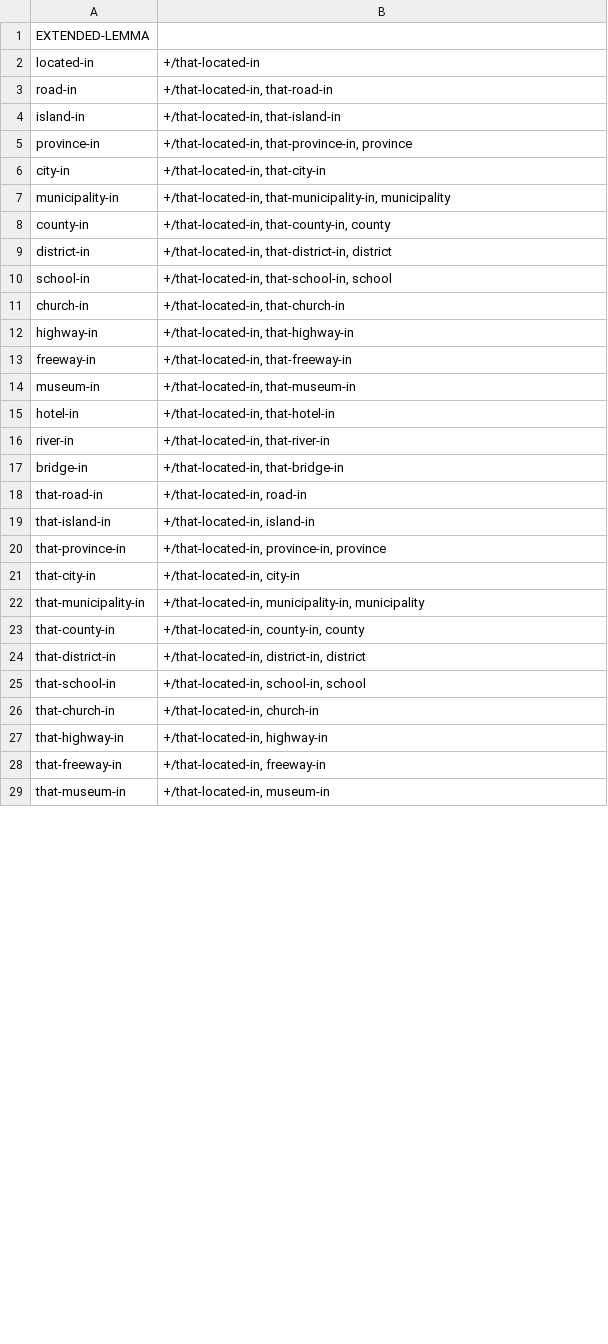
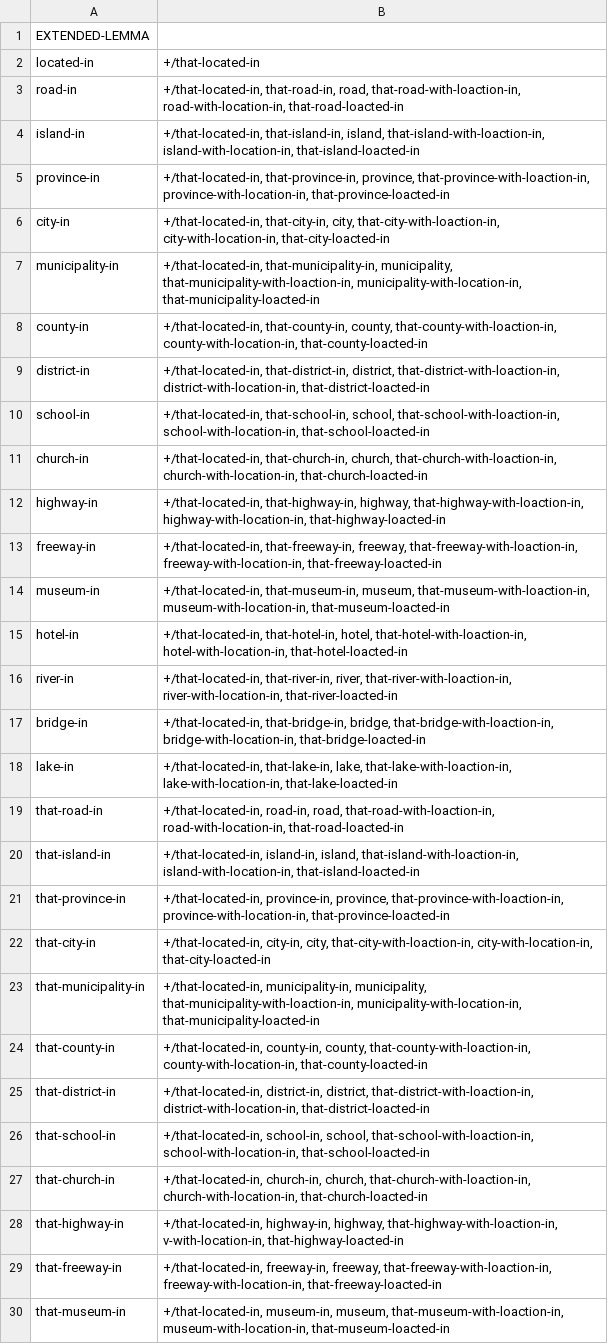
Before and after one commit to yanaiela/lm_meaning, a TSV file: data/pattern_data/P131_entailment_lemmas.tsv, drawn as a sheet; only a part is shown; the diff covers the shown part only.

Commit message:
Update P131_entailment_lemmas.tsv
added combinations

```diff
--- a/data/pattern_data/P131_entailment_lemmas.tsv
+++ b/data/pattern_data/P131_entailment_lemmas.tsv
@@ -2,28 +2,29 @@ EXTENDED-LEMMA
 located-in	+/that-located-in
-road-in	+/that-located-in, that-road-in
-island-in	+/that-located-in, that-island-in
-province-in	+/that-located-in, that-province-in, province
-city-in	+/that-located-in, that-city-in
-municipality-in	+/that-located-in, that-municipality-in, municipality
-county-in	+/that-located-in, that-county-in, county
-district-in	+/that-located-in, that-district-in, district
-school-in	+/that-located-in, that-school-in, school
-church-in	+/that-located-in, that-church-in
-highway-in	+/that-located-in, that-highway-in
-freeway-in	+/that-located-in, that-freeway-in
-museum-in	+/that-located-in, that-museum-in
-hotel-in	+/that-located-in, that-hotel-in
-river-in	+/that-located-in, that-river-in
-bridge-in	+/that-located-in, that-bridge-in
-that-road-in	+/that-located-in, road-in
-that-island-in	+/that-located-in, island-in
-that-province-in	+/that-located-in, province-in, province
-that-city-in	+/that-located-in, city-in
-that-municipality-in	+/that-located-in, municipality-in, municipality
-that-county-in	+/that-located-in, county-in, county
-that-district-in	+/that-located-in, district-in, district
-that-school-in	+/that-located-in, school-in, school
-that-church-in	+/that-located-in, church-in
-that-highway-in	+/that-located-in, highway-in
-that-freeway-in	+/that-located-in, freeway-in
-that-museum-in	+/that-located-in, museum-in
+road-in	+/that-located-in, that-road-in, road, that-road-with-loaction-in, road-with-location-in, that-road-loacted-in
+island-in	+/that-located-in, that-island-in, island, that-island-with-loaction-in, island-with-location-in, that-island-loacted-in
+province-in	+/that-located-in, that-province-in, province, that-province-with-loaction-in, province-with-location-in, that-province-loacted-in
+city-in	+/that-located-in, that-city-in, city, that-city-with-loaction-in, city-with-location-in, that-city-loacted-in
+municipality-in	+/that-located-in, that-municipality-in, municipality, that-municipality-with-loaction-in, municipality-with-location-in, that-municipality-loacted-in
+county-in	+/that-located-in, that-county-in, county, that-county-with-loaction-in, county-with-location-in, that-county-loacted-in
+district-in	+/that-located-in, that-district-in, district, that-district-with-loaction-in, district-with-location-in, that-district-loacted-in
+school-in	+/that-located-in, that-school-in, school, that-school-with-loaction-in, school-with-location-in, that-school-loacted-in
+church-in	+/that-located-in, that-church-in, church, that-church-with-loaction-in, church-with-location-in, that-church-loacted-in
+highway-in	+/that-located-in, that-highway-in, highway, that-highway-with-loaction-in, highway-with-location-in, that-highway-loacted-in
+freeway-in	+/that-located-in, that-freeway-in, freeway, that-freeway-with-loaction-in, freeway-with-location-in, that-freeway-loacted-in
+museum-in	+/that-located-in, that-museum-in, museum, that-museum-with-loaction-in, museum-with-location-in, that-museum-loacted-in
+hotel-in	+/that-located-in, that-hotel-in, hotel, that-hotel-with-loaction-in, hotel-with-location-in, that-hotel-loacted-in
+river-in	+/that-located-in, that-river-in, river, that-river-with-loaction-in, river-with-location-in, that-river-loacted-in
+bridge-in	+/that-located-in, that-bridge-in, bridge, that-bridge-with-loaction-in, bridge-with-location-in, that-bridge-loacted-in
+lake-in	+/that-located-in, that-lake-in, lake, that-lake-with-loaction-in, lake-with-location-in, that-lake-loacted-in
+that-road-in	+/that-located-in, road-in, road, that-road-with-loaction-in, road-with-location-in, that-road-loacted-in
+that-island-in	+/that-located-in, island-in, island, that-island-with-loaction-in, island-with-location-in, that-island-loacted-in
+that-province-in	+/that-located-in, province-in, province, that-province-with-loaction-in, province-with-location-in, that-province-loacted-in
+that-city-in	+/that-located-in, city-in, city, that-city-with-loaction-in, city-with-location-in, that-city-loacted-in
+that-municipality-in	+/that-located-in, municipality-in, municipality, that-municipality-with-loaction-in, municipality-with-location-in, that-municipality-loacted-in
+that-county-in	+/that-located-in, county-in, county, that-county-with-loaction-in, county-with-location-in, that-county-loacted-in
+that-district-in	+/that-located-in, district-in, district, that-district-with-loaction-in, district-with-location-in, that-district-loacted-in
+that-school-in	+/that-located-in, school-in, school, that-school-with-loaction-in, school-with-location-in, that-school-loacted-in
+that-church-in	+/that-located-in, church-in, church, that-church-with-loaction-in, church-with-location-in, that-church-loacted-in
+that-highway-in	+/that-located-in, highway-in, highway, that-highway-with-loaction-in, v-with-location-in, that-highway-loacted-in
+that-freeway-in	+/that-located-in, freeway-in, freeway, that-freeway-with-loaction-in, freeway-with-location-in, that-freeway-loacted-in
+that-museum-in	+/that-located-in, museum-in, museum, that-museum-with-loaction-in, museum-with-location-in, that-museum-loacted-in
```
Also changed, not shown: 12 added rows and 8 edited cells elsewhere in this file.
